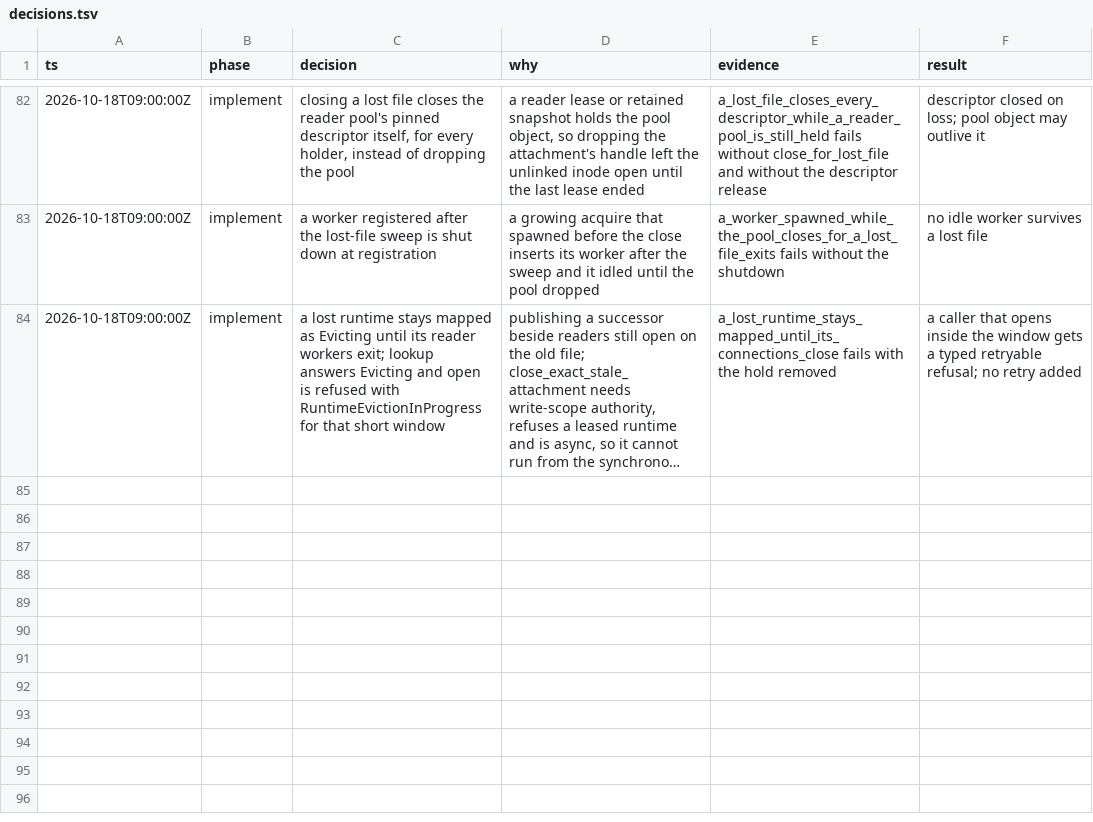
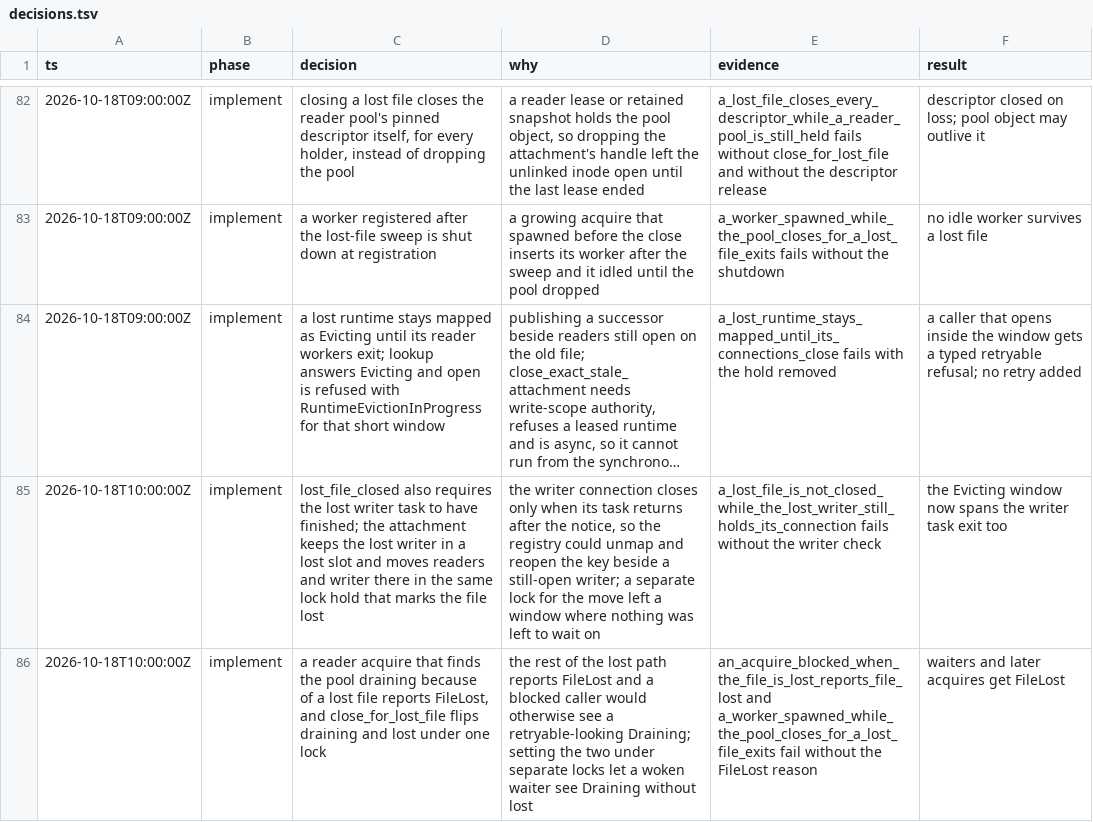
Before and after one commit to ScriptedAlchemy/tracedecay, a TSV file: docs/plans/storage/decisions.tsv, drawn as a sheet; only a part is shown, gaps mark what is left out; long unchanged cells end in …; the diff names each change by its address in the sheet, - before the commit and + after, or states it on an @@ line.

Commit message:
fix(storage): close the lost writer and report FileLost to waiters
lost_file_closed now also waits for the lost writer task to finish, since its SQLite connection closes only when the task returns after the loss notice. The attachment moves the readers and writer into lost slots in the same lock hold that marks the file lost. A reader acquire refused because the file was lost reports FileLost instead of Draining; the pool flips to draining and records the loss under one lock.

Fixes #4280

```diff
--- a/docs/plans/storage/decisions.tsv
+++ b/docs/plans/storage/decisions.tsv
+row 85: 2026-10-18T10:00:00Z | implement | lost_file_closed also requires the lost writer task to have finished; the attachment keeps the lost writer in a lost slot and moves readers and writer there in the same lock hold that marks the file lost | the writer connection closes only when its task returns after the notice, so the registry could unmap and reopen the key beside a still-open writer; a separate lock for the move left a window where nothing was left to wait on | a_lost_file_is_not_closed_while_the_lost_writer_still_holds_its_connection fails without the writer check | the Evicting window now spans the writer task exit too
+row 86: 2026-10-18T10:00:00Z | implement | a reader acquire that finds the pool draining because of a lost file reports FileLost, and close_for_lost_file flips draining and lost under one lock | the rest of the lost path reports FileLost and a blocked caller would otherwise see a retryable-looking Draining; setting the two under separate locks let a woken waiter see Draining without lost | an_acquire_blocked_when_the_file_is_lost_reports_file_lost and a_worker_spawned_while_the_pool_closes_for_a_lost_file_exits fail without the FileLost reason | waiters and later acquires get FileLost
```
Also changed, not shown: 5 other files.
